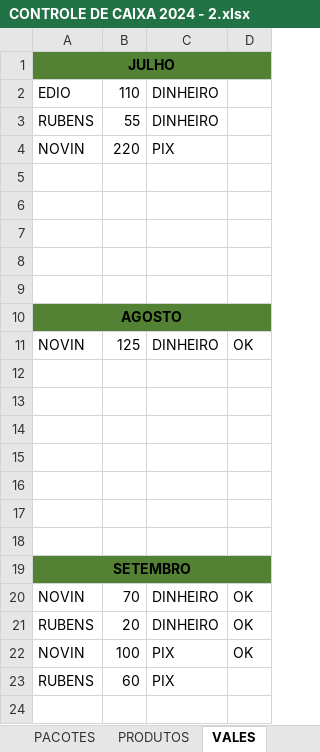
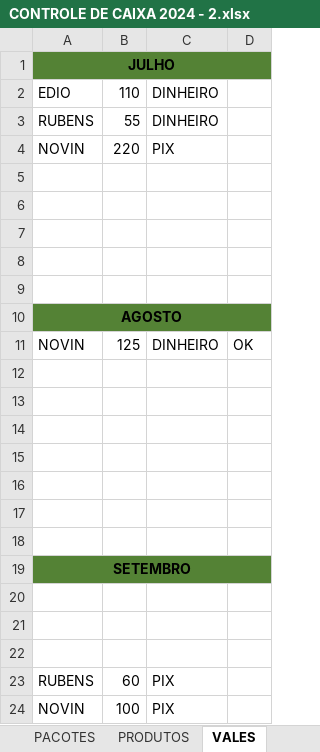
Before and after one commit to joaosantosxps/controle, an Excel workbook: CONTROLE DE CAIXA 2024 - 2.xlsx, sheet VALES, drawn as a sheet; values as stored, in another font and other column widths than the file's, no borders; the diff names each change by its address in the sheet, - before the commit and + after, or states it on an @@ line.

```diff
--- a/CONTROLE DE CAIXA 2024 - 2.xlsx (sheet VALES)
+++ b/CONTROLE DE CAIXA 2024 - 2.xlsx (sheet VALES)
-row 20: NOVIN | 70 | DINHEIRO | OK
+row 20: (empty)
-row 21: RUBENS | 20 | DINHEIRO | OK
+row 21: (empty)
-row 22: NOVIN | 100 | PIX | OK
+row 22: (empty)
+row 24: NOVIN | 100 | PIX
```
Also changed, not shown: sheet OUTUBRO, sheet PRODUTOS, sheet PACOTES, formulas that keep their value.
